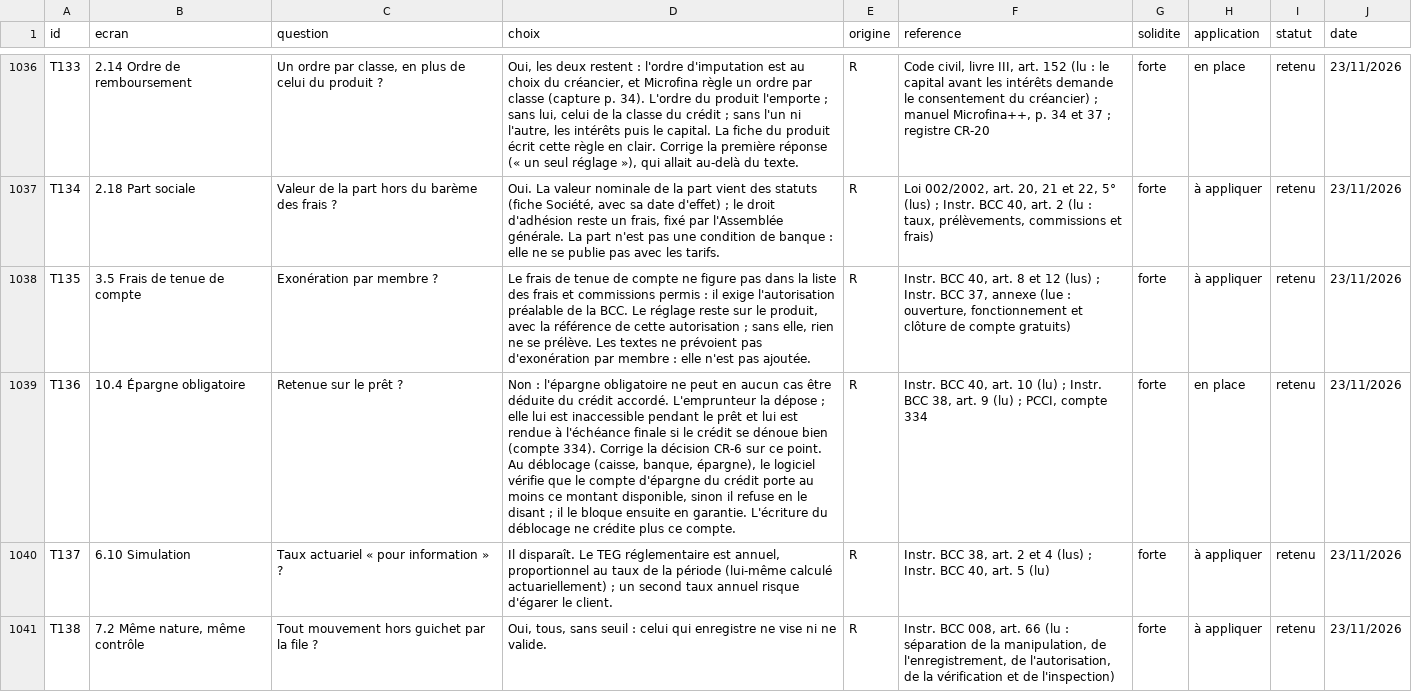
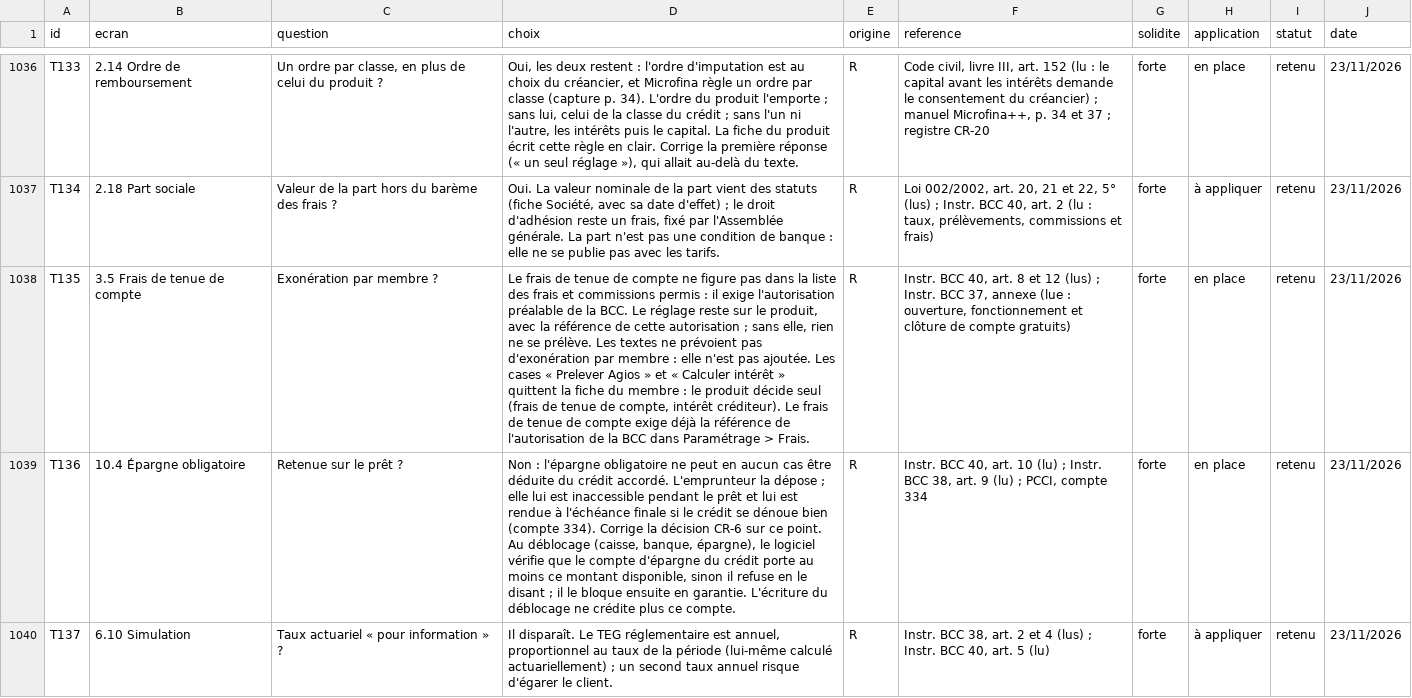
Before and after one commit to manatandu/Microfina-, a CSV file: replica/decisions.csv, drawn as a sheet; only a part is shown, gaps mark what is left out; the shorter side is filled out with more unchanged rows; the diff names each change by its address in the sheet, - before the commit and + after, or states it on an @@ line.

```diff
--- a/replica/decisions.csv
+++ b/replica/decisions.csv
-D1038 (choix): …pas ajoutée.
+D1038 (choix): …pas ajoutée. Les cases « Prelever Agios » et « Calculer intérêt » quittent la fiche du membre : le produit décide seul (frais de tenue de compte, intérêt créditeur). Le frais de tenue de compte exige déjà la référence de l'autorisation de la BCC dans Paramétrage > Frais.
-H1038 (application): à appliquer
+H1038 (application): en place
```
Also changed, not shown: replica/allegement.csv, 5 other files.
